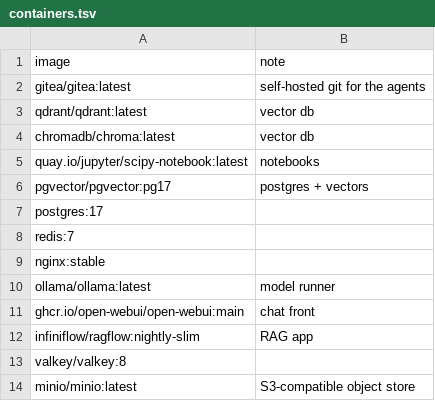
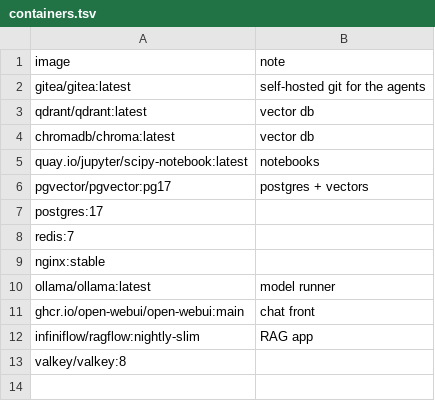
Before and after one commit to TheBeaninator/ark, a TSV file: manifest/containers.tsv, drawn as a sheet.

```diff
--- a/manifest/containers.tsv
+++ b/manifest/containers.tsv
@@ -13,2 +13 @@ infiniflow/ragflow:nightly-slim	RAG app
 valkey/valkey:8	
-minio/minio:latest	S3-compatible object store
```
